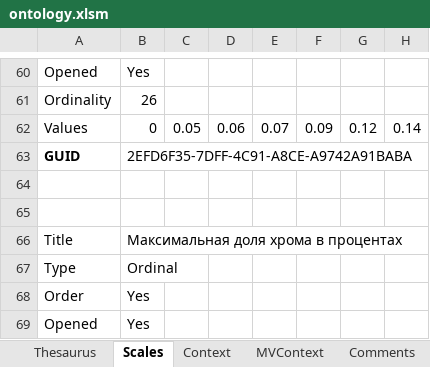
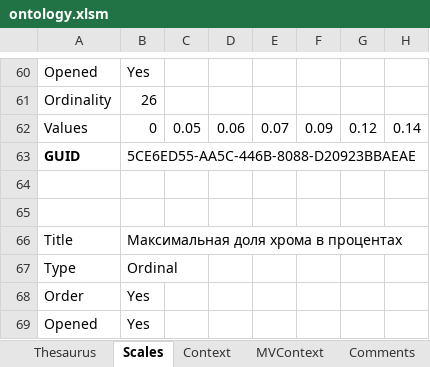
Before and after one commit to weirdname404/test-generator-api, an Excel workbook: ontology.xlsm, sheet Scales, drawn as a sheet; only a part is shown, gaps mark what is left out; values as stored, in another font and other column widths than the file's, no borders; the diff names each change by its address in the sheet, - before the commit and + after, or states it on an @@ line.

Commit message:
error fixed

```diff
--- a/ontology.xlsm (sheet Scales)
+++ b/ontology.xlsm (sheet Scales)
-B63: 2EFD6F35-7DFF-4C91-A8CE-A9742A91BABA
+B63: 5CE6ED55-AA5C-446B-8088-D20923BBAEAE
```
